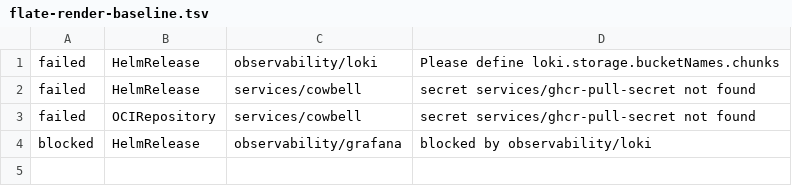
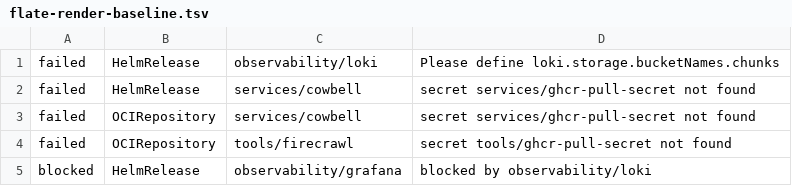
Before and after one commit to shamubernetes/home-k8s, a TSV file: scripts/flate-render-baseline.tsv, drawn as a sheet.

Commit message:
feat(firecrawl): stage signed OCI chart source (#4132)
Co-authored-by: Kilian Tyler <kilian@kil.dev>

```diff
--- a/scripts/flate-render-baseline.tsv
+++ b/scripts/flate-render-baseline.tsv
@@ -3,2 +3,3 @@ failed	HelmRelease	services/cowbell	secret services/ghcr-pull-secret not found
 failed	OCIRepository	services/cowbell	secret services/ghcr-pull-secret not found
+failed	OCIRepository	tools/firecrawl	secret tools/ghcr-pull-secret not found
 blocked	HelmRelease	observability/grafana	blocked by observability/loki
```
Also changed, not shown: 2 other files.
